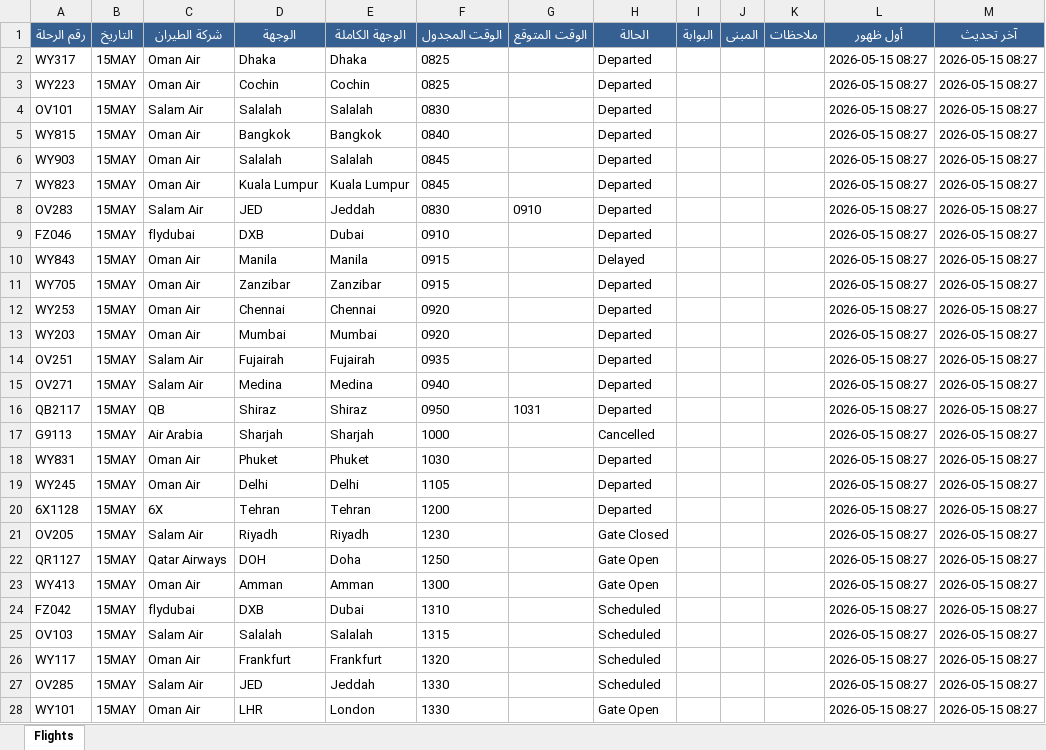
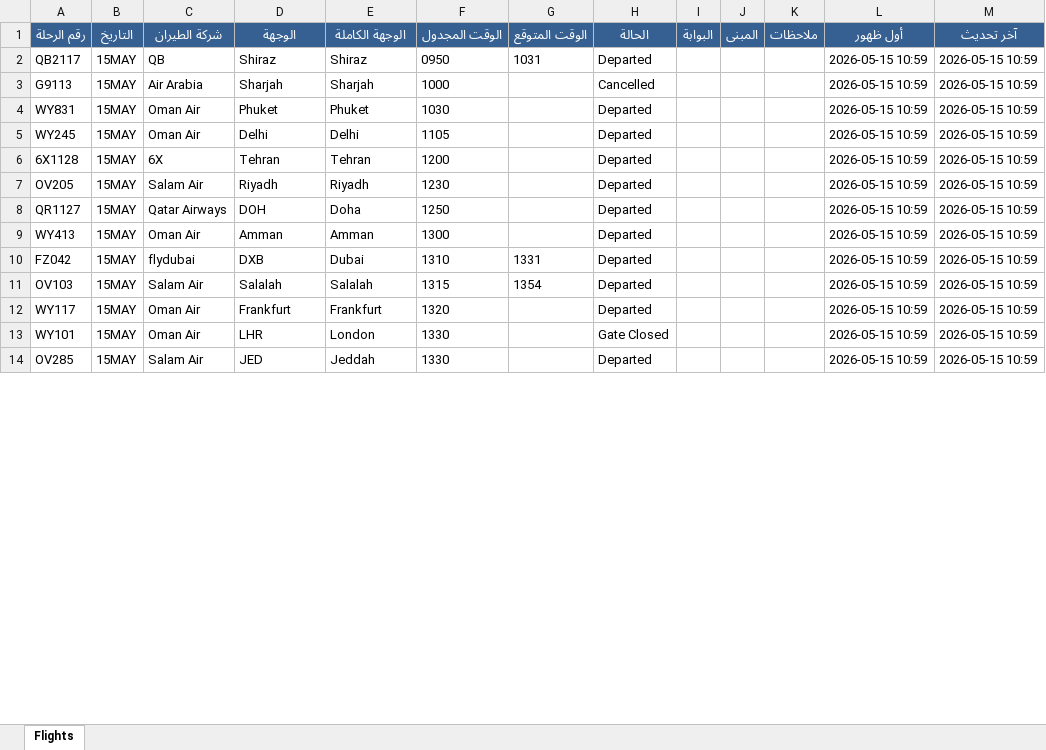
Before and after one commit to khalidsaif912/live-flights, an Excel workbook: flight_data/live_flights.xlsx, sheet Flights, drawn as a sheet; only a part is shown; values as stored, in another font and other column widths than the file's, no borders; removed rows and columns are numbered as before the commit, all else as after; the diff covers the shown part only; the diff names each change by its address in the sheet, - before the commit and + after, or states it on an @@ line.

```diff
--- a/flight_data/live_flights.xlsx (sheet Flights)
+++ b/flight_data/live_flights.xlsx (sheet Flights)
-row 2: WY317 | 15MAY | Oman Air | Dhaka | Dhaka | 0825 |  | Departed |  |  |  | 2026-05-15 08:27 | 2026-05-15 08:27
-row 3: WY223 | 15MAY | Oman Air | Cochin | Cochin | 0825 |  | Departed |  |  |  | 2026-05-15 08:27 | 2026-05-15 08:27
-row 4: OV101 | 15MAY | Salam Air | Salalah | Salalah | 0830 |  | Departed |  |  |  | 2026-05-15 08:27 | 2026-05-15 08:27
-row 5: WY815 | 15MAY | Oman Air | Bangkok | Bangkok | 0840 |  | Departed |  |  |  | 2026-05-15 08:27 | 2026-05-15 08:27
-row 6: WY903 | 15MAY | Oman Air | Salalah | Salalah | 0845 |  | Departed |  |  |  | 2026-05-15 08:27 | 2026-05-15 08:27
-row 7: WY823 | 15MAY | Oman Air | Kuala Lumpur | Kuala Lumpur | 0845 |  | Departed |  |  |  | 2026-05-15 08:27 | 2026-05-15 08:27
-row 8: OV283 | 15MAY | Salam Air | JED | Jeddah | 0830 | 0910 | Departed |  |  |  | 2026-05-15 08:27 | 2026-05-15 08:27
-row 9: FZ046 | 15MAY | flydubai | DXB | Dubai | 0910 |  | Departed |  |  |  | 2026-05-15 08:27 | 2026-05-15 08:27
-row 10: WY843 | 15MAY | Oman Air | Manila | Manila | 0915 |  | Delayed |  |  |  | 2026-05-15 08:27 | 2026-05-15 08:27
-row 11: WY705 | 15MAY | Oman Air | Zanzibar | Zanzibar | 0915 |  | Departed |  |  |  | 2026-05-15 08:27 | 2026-05-15 08:27
-row 12: WY253 | 15MAY | Oman Air | Chennai | Chennai | 0920 |  | Departed |  |  |  | 2026-05-15 08:27 | 2026-05-15 08:27
-row 13: WY203 | 15MAY | Oman Air | Mumbai | Mumbai | 0920 |  | Departed |  |  |  | 2026-05-15 08:27 | 2026-05-15 08:27
-row 14: OV251 | 15MAY | Salam Air | Fujairah | Fujairah | 0935 |  | Departed |  |  |  | 2026-05-15 08:27 | 2026-05-15 08:27
-row 15: OV271 | 15MAY | Salam Air | Medina | Medina | 0940 |  | Departed |  |  |  | 2026-05-15 08:27 | 2026-05-15 08:27
-L2:L12 (أول ظهور): 2026-05-15 08:27
+L2:L12 (أول ظهور): 2026-05-15 10:59
-M2:M12 (آخر تحديث): 2026-05-15 08:27
+M2:M12 (آخر تحديث): 2026-05-15 10:59
-H7 (الحالة): Gate Closed
+H7 (الحالة): Departed
-H8:H9 (الحالة): Gate Open
+H8:H9 (الحالة): Departed
-G10 (الوقت المتوقع): (empty)
+G10 (الوقت المتوقع): 1331
-H10:H12 (الحالة): Scheduled
+H10:H12 (الحالة): Departed
-G11 (الوقت المتوقع): (empty)
+G11 (الوقت المتوقع): 1354
-row 27: OV285 | 15MAY | Salam Air | JED | Jeddah | 1330 |  | Scheduled |  |  |  | 2026-05-15 08:27 | 2026-05-15 08:27
-H13 (الحالة): Gate Open
+H13 (الحالة): Gate Closed
-L13 (أول ظهور): 2026-05-15 08:27
+L13 (أول ظهور): 2026-05-15 10:59
-M13 (آخر تحديث): 2026-05-15 08:27
+M13 (آخر تحديث): 2026-05-15 10:59
+row 14: OV285 | 15MAY | Salam Air | JED | Jeddah | 1330 |  | Departed |  |  |  | 2026-05-15 10:59 | 2026-05-15 10:59
```
Also changed, not shown: 16 added rows, 2 removed rows and 153 edited cells elsewhere in this sheet, flight_data/archive_flights.xlsx, 3 other files.
